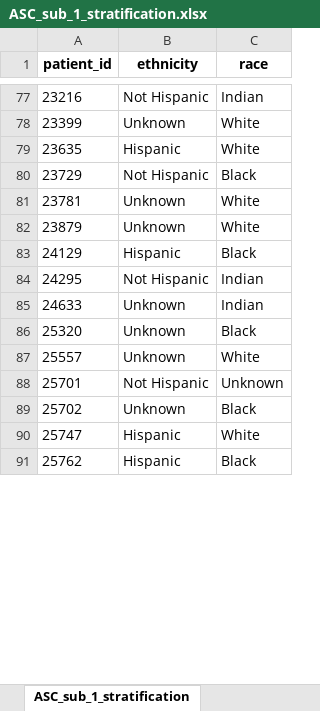
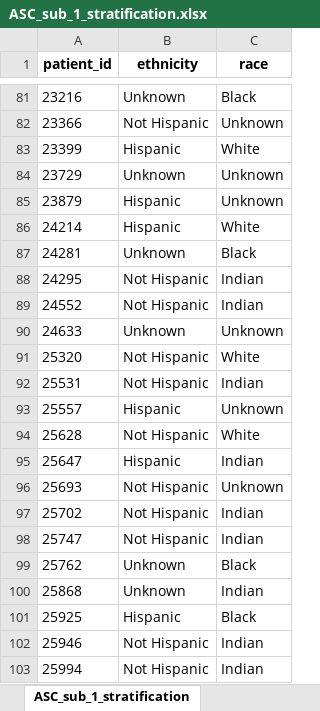
Before and after one commit to Pesach-Tikvah-Hope-Development-Inc/CCBHC_Measurements, an Excel workbook: ccbhc_measurements/dashboard/excel files/ASC_sub_1_stratification.xlsx, sheet ASC_sub_1_stratification, drawn as a sheet; only a part is shown, gaps mark what is left out; values as stored, in another font and other column widths than the file's, no borders; removed rows and columns are numbered as before the commit, all else as after; the diff covers the shown part only; the diff names each change by its address in the sheet, - before the commit and + after, or states it on an @@ line.

```diff
--- a/ccbhc_measurements/dashboard/excel files/ASC_sub_1_stratification.xlsx (sheet ASC_sub_1_stratification)
+++ b/ccbhc_measurements/dashboard/excel files/ASC_sub_1_stratification.xlsx (sheet ASC_sub_1_stratification)
-B81 (ethnicity): Not Hispanic
+B81 (ethnicity): Unknown
-C81 (race): Indian
+C81 (race): Black
+row 82: 23366 | Not Hispanic | Unknown
-B83 (ethnicity): Unknown
+B83 (ethnicity): Hispanic
-row 79: 23635 | Hispanic | White
-B84 (ethnicity): Not Hispanic
+B84 (ethnicity): Unknown
-C84 (race): Black
+C84 (race): Unknown
-row 81: 23781 | Unknown | White
-B85 (ethnicity): Unknown
+B85 (ethnicity): Hispanic
-C85 (race): White
+C85 (race): Unknown
-row 83: 24129 | Hispanic | Black
+row 86: 24214 | Hispanic | White
+row 87: 24281 | Unknown | Black
+row 89: 24552 | Not Hispanic | Indian
-C90 (race): Indian
+C90 (race): Unknown
-B91 (ethnicity): Unknown
+B91 (ethnicity): Not Hispanic
-C91 (race): Black
+C91 (race): White
+row 92: 25531 | Not Hispanic | Indian
-B93 (ethnicity): Unknown
+B93 (ethnicity): Hispanic
-C93 (race): White
+C93 (race): Unknown
+row 94: 25628 | Not Hispanic | White
+row 95: 25647 | Hispanic | Indian
-A96 (patient_id): 25701
+A96 (patient_id): 25693
-B97 (ethnicity): Unknown
+B97 (ethnicity): Not Hispanic
-C97 (race): Black
+C97 (race): Indian
-B98 (ethnicity): Hispanic
+B98 (ethnicity): Not Hispanic
-C98 (race): White
+C98 (race): Indian
-B99 (ethnicity): Hispanic
+B99 (ethnicity): Unknown
+row 100: 25868 | Unknown | Indian
+row 101: 25925 | Hispanic | Black
+row 102: 25946 | Not Hispanic | Indian
+row 103: 25994 | Not Hispanic | Indian
```
Also changed, not shown: 215 added rows, 218 removed rows and 380 edited cells elsewhere in this sheet, ccbhc_measurements/dashboard/excel files/ASC_sub_1.xlsx, ccbhc_measurements/dashboard/excel files/ASC_sub_2.xlsx, 11 other files.
